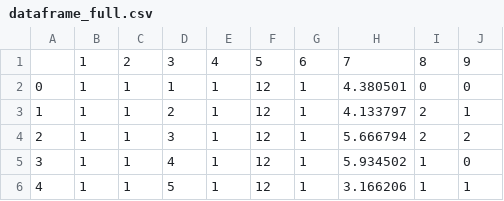
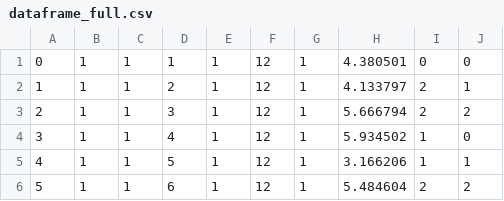
Before and after one commit to Pedro-RP/Experimento_JG_LTPB, a CSV file: Rotina_Dados _Quest/dataframe_full.csv, drawn as a sheet; only a part is shown; the shorter side is filled out with more unchanged rows.

```diff
--- a/Rotina_Dados _Quest/dataframe_full.csv
+++ b/Rotina_Dados _Quest/dataframe_full.csv
@@ -1,2 +1 @@
-,1,2,3,4,5,6,7,8,9
 0,1,1,1,1,12,1,4.380501,0,0
```
Also changed, not shown: 2 other files.
